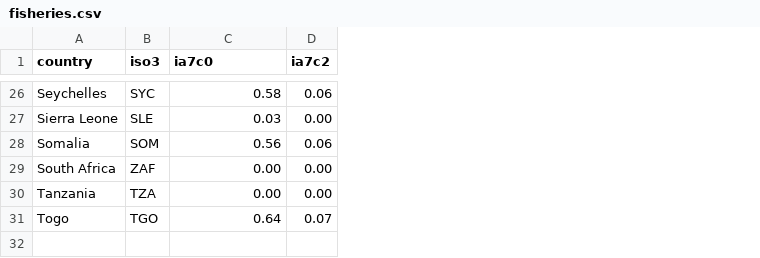
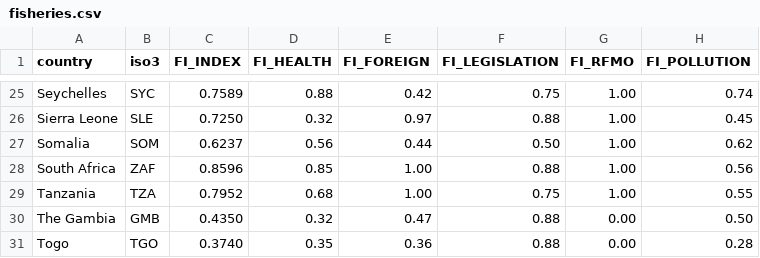
Before and after one commit to robisoniv/stable-seas, a CSV file: data/fisheries/fisheries.csv, drawn as a sheet; only a part is shown, gaps mark what is left out; removed rows and columns are numbered as before the commit, all else as after; the diff covers the shown part only; the diff names each change by its address in the sheet, - before the commit and + after, or states it on an @@ line.

```diff
--- a/data/fisheries/fisheries.csv
+++ b/data/fisheries/fisheries.csv
+column C (FI_INDEX), rows 25-29: 0.7589 | 0.7250 | 0.6237 | 0.8596 | 0.7952; row 31: 0.3740
+column D (FI_HEALTH), rows 25-29: 0.88 | 0.32 | 0.56 | 0.85 | 0.68; row 31: 0.35
+column E (FI_FOREIGN), rows 25-29: 0.42 | 0.97 | 0.44 | 1.00 | 1.00; row 31: 0.36
+column F (FI_LEGISLATION), rows 25-29: 0.75 | 0.88 | 0.50 | 0.88 | 0.75; row 31: 0.88
+column G (FI_RFMO), rows 25-29: all 1.00; row 31: 0.00
-column D (ia7c2), rows 26-31: 0.06 | 0.00 | 0.06 | 0.00 | 0.00 | 0.07
-H1: ia7c0
+H1: FI_POLLUTION
-H25 (FI_POLLUTION): 0.58
+H25 (FI_POLLUTION): 0.74
-H26 (FI_POLLUTION): 0.03
+H26 (FI_POLLUTION): 0.45
-H27 (FI_POLLUTION): 0.56
+H27 (FI_POLLUTION): 0.62
-H28 (FI_POLLUTION): 0.00
+H28 (FI_POLLUTION): 0.56
-H29 (FI_POLLUTION): 0.00
+H29 (FI_POLLUTION): 0.55
+row 30: The Gambia | GMB | 0.4350 | 0.32 | 0.47 | 0.88 | 0.00 | 0.50
-H31 (FI_POLLUTION): 0.64
+H31 (FI_POLLUTION): 0.28
```
Also changed, not shown: 3 added rows, 4 removed rows and 19 edited cells elsewhere in this file, 18 other files.
